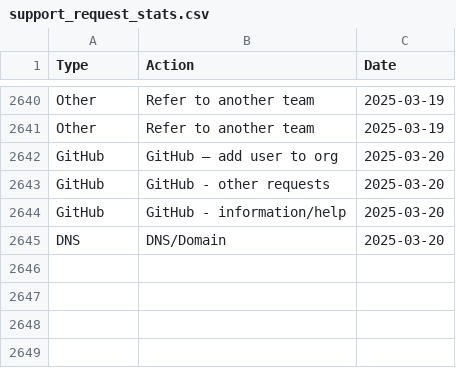
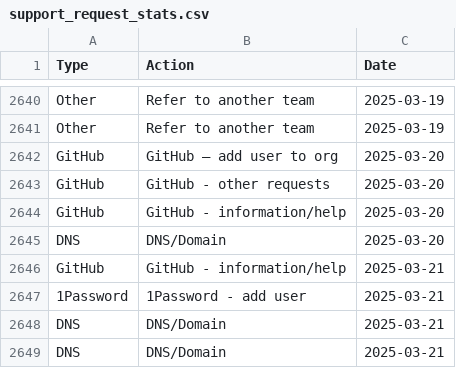
Before and after one commit to ministryofjustice/operations-engineering-kpi-dashboard, a CSV file: data/production/support_request_stats.csv, drawn as a sheet; only a part is shown, gaps mark what is left out.

Commit message:
Upload support request data

```diff
--- a/data/production/support_request_stats.csv
+++ b/data/production/support_request_stats.csv
@@ -2645 +2645,5 @@ GitHub,GitHub - information/help,2025-03-20
 DNS,DNS/Domain,2025-03-20
+GitHub,GitHub - information/help,2025-03-21
+1Password,1Password - add user,2025-03-21
+DNS,DNS/Domain,2025-03-21
+DNS,DNS/Domain,2025-03-21
```
